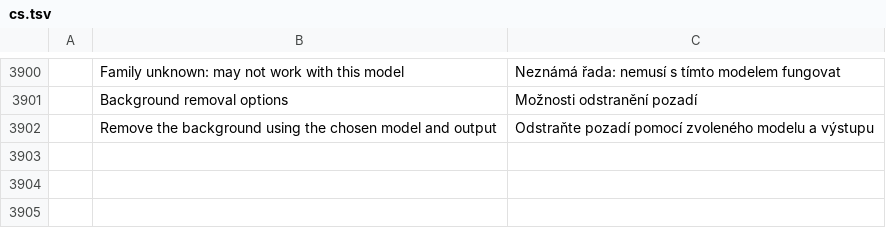
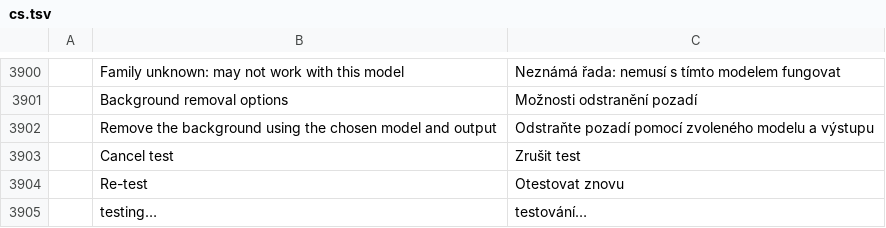
Before and after one commit to zdbosoxfan/local-image, a TSV file: crates/pc-ui-egui/src/i18n/cs.tsv, drawn as a sheet; only a part is shown, gaps mark what is left out; the diff names each change by its address in the sheet, - before the commit and + after, or states it on an @@ line.

```diff
--- a/crates/pc-ui-egui/src/i18n/cs.tsv
+++ b/crates/pc-ui-egui/src/i18n/cs.tsv
+row 3903:  | Cancel test | Zrušit test
+row 3904:  | Re-test | Otestovat znovu
+row 3905:  | testing… | testování…
```
Also changed, not shown: crates/pc-ui-egui/src/i18n/de.tsv, crates/pc-ui-egui/src/i18n/fr.tsv, 26 other files.
